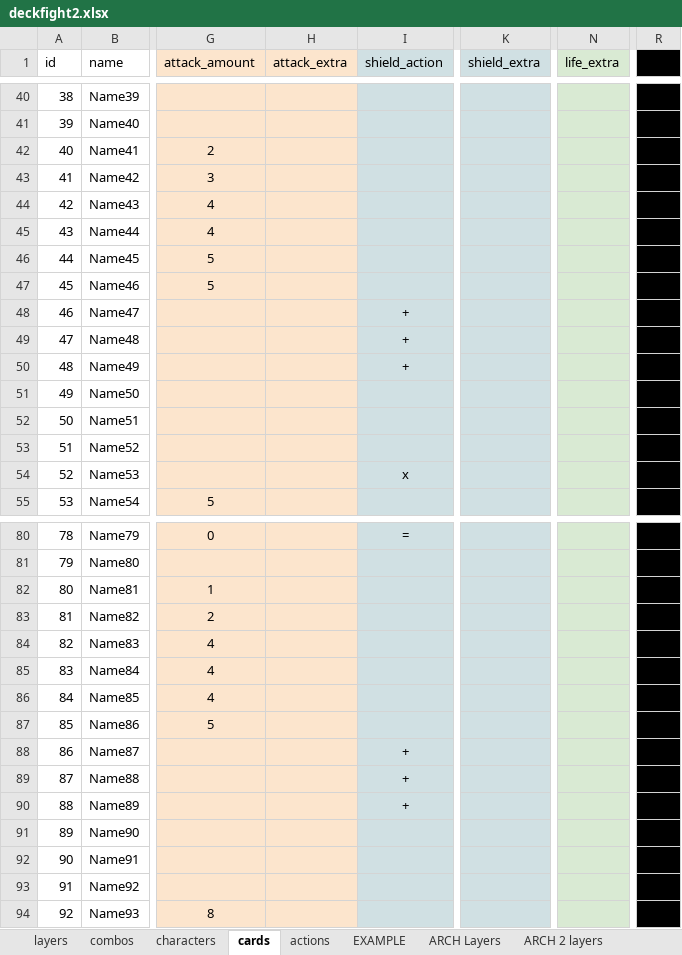
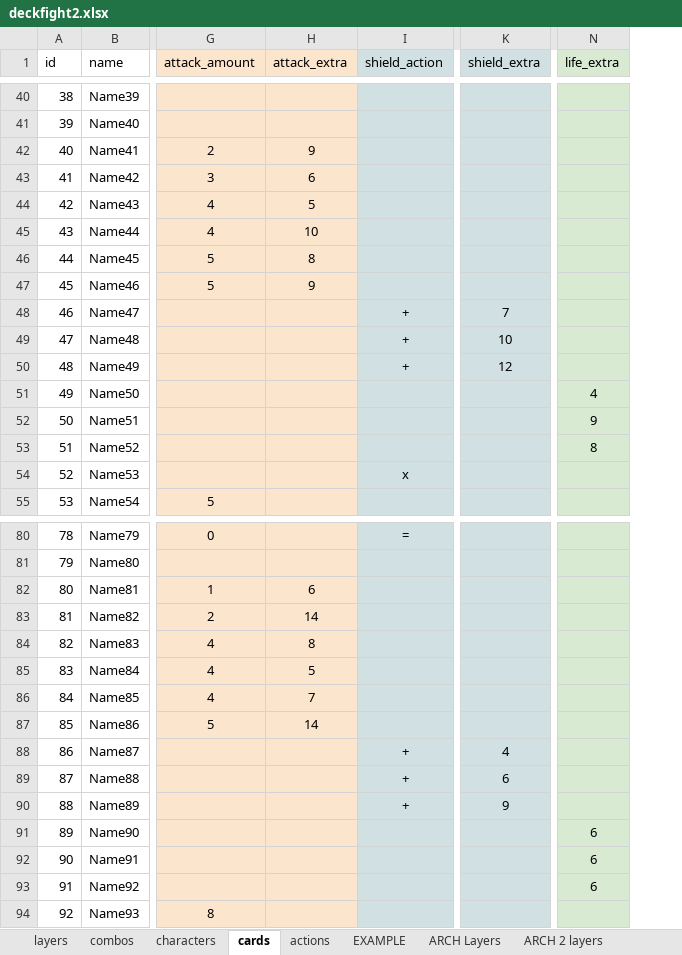
Before and after one commit to ethercards/ec-br, an Excel workbook: deckfight2.xlsx, sheet cards, drawn as a sheet; only a part is shown, gaps mark what is left out; values as stored, in another font and other column widths than the file's, no borders; charts and pictures not drawn; the diff covers the shown part only; the diff names each change by its address in the sheet, - before the commit and + after, or states it on an @@ line.

```diff
--- a/deckfight2.xlsx (sheet cards)
+++ b/deckfight2.xlsx (sheet cards)
-column R (X), empty
-H42 (attack_extra): (empty)
+H42 (attack_extra): 9
-H43 (attack_extra): (empty)
+H43 (attack_extra): 6
-H44 (attack_extra): (empty)
+H44 (attack_extra): 5
-H45 (attack_extra): (empty)
+H45 (attack_extra): 10
-H46 (attack_extra): (empty)
+H46 (attack_extra): 8
-H47 (attack_extra): (empty)
+H47 (attack_extra): 9
-K48 (shield_extra): (empty)
+K48 (shield_extra): 7
-K49 (shield_extra): (empty)
+K49 (shield_extra): 10
-K50 (shield_extra): (empty)
+K50 (shield_extra): 12
-N51 (life_extra): (empty)
+N51 (life_extra): 4
-N52 (life_extra): (empty)
+N52 (life_extra): 9
-N53 (life_extra): (empty)
+N53 (life_extra): 8
-H82 (attack_extra): (empty)
+H82 (attack_extra): 6
-H83 (attack_extra): (empty)
+H83 (attack_extra): 14
-H84 (attack_extra): (empty)
+H84 (attack_extra): 8
-H85 (attack_extra): (empty)
+H85 (attack_extra): 5
-H86 (attack_extra): (empty)
+H86 (attack_extra): 7
-H87 (attack_extra): (empty)
+H87 (attack_extra): 14
-K88 (shield_extra): (empty)
+K88 (shield_extra): 4
-K89 (shield_extra): (empty)
+K89 (shield_extra): 6
-K90 (shield_extra): (empty)
+K90 (shield_extra): 9
-N91:N93 (life_extra): (empty)
+N91:N93 (life_extra): 6
```
Also changed, not shown: 24 edited cells elsewhere in this sheet, sheet combos, other sheet tabs, charts or pictures.
